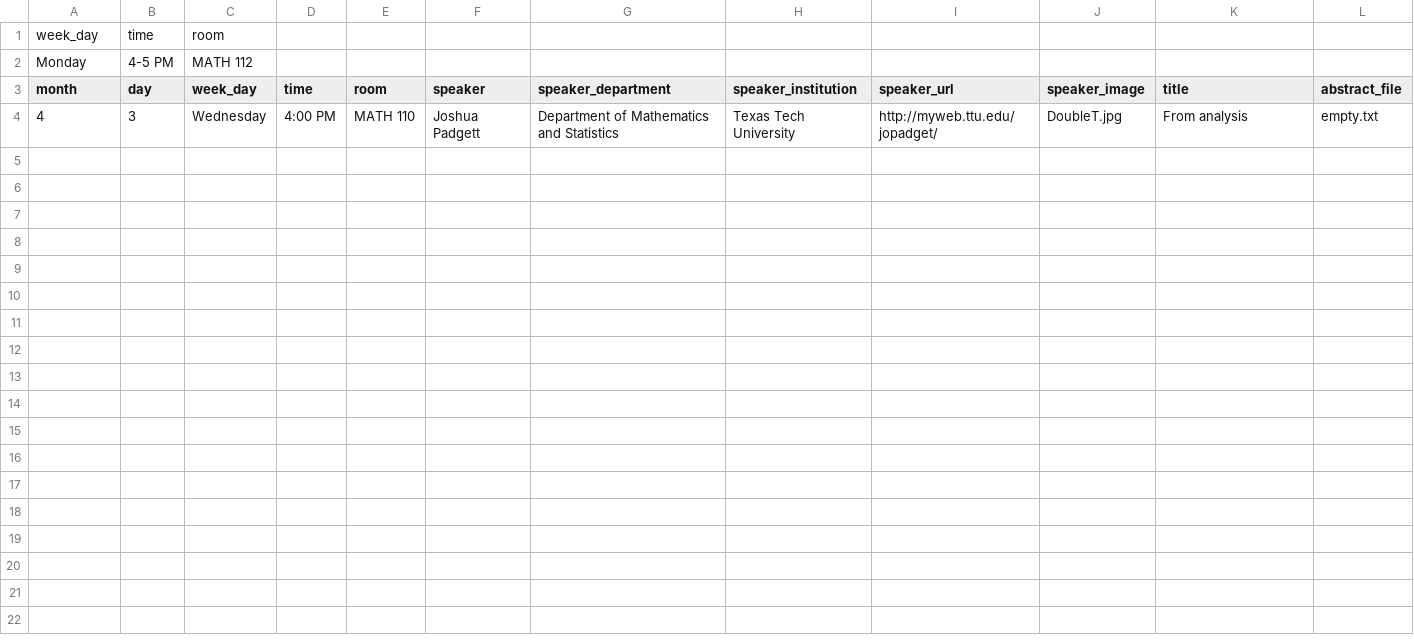
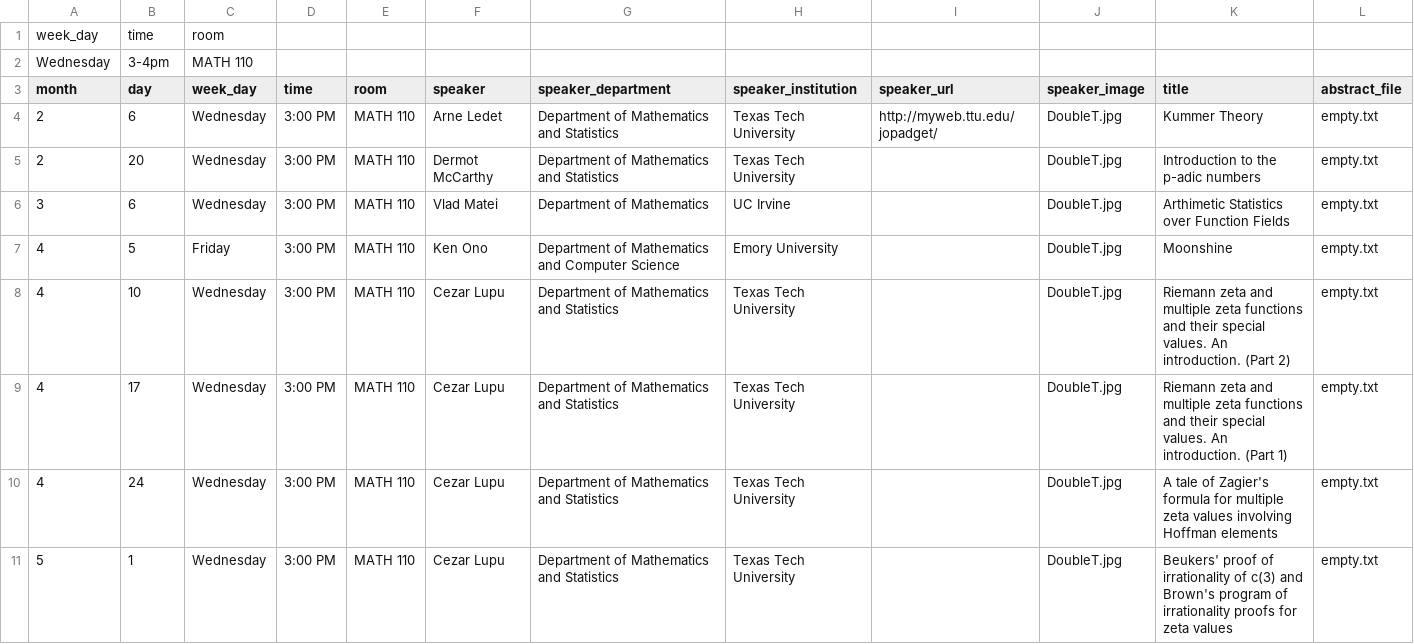
Before and after one commit to giorgiobornia/ttu_math_events, a CSV file: algebra_and_number_theory/2019/spring/events.csv, drawn as a sheet.

Commit message:
Updated all Spring 2019 events.csv files, fill abstracts and images later

```diff
--- a/algebra_and_number_theory/2019/spring/events.csv
+++ b/algebra_and_number_theory/2019/spring/events.csv
@@ -1,4 +1,11 @@
 week_day,time,room,,,,,,,,,
-Monday,4-5 PM,MATH 112,,,,,,,,,
+Wednesday,3-4pm,MATH 110,,,,,,,,,
 month, day, week_day, time, room, speaker,speaker_department,speaker_institution,speaker_url, speaker_image, title, abstract_file
-4,3,Wednesday,4:00 PM,MATH 110,Joshua Padgett,Department of Mathematics and Statistics,Texas Tech University,http://myweb.ttu.edu/jopadget/,DoubleT.jpg,From analysis,empty.txt
+2,6,Wednesday,3:00 PM,MATH 110,Arne Ledet,Department of Mathematics and Statistics,Texas Tech University,http://myweb.ttu.edu/jopadget/,DoubleT.jpg,Kummer Theory,empty.txt
+2,20,Wednesday,3:00 PM,MATH 110,Dermot McCarthy,Department of Mathematics and Statistics,Texas Tech University,,DoubleT.jpg,Introduction to the p-adic numbers,empty.txt
+3,6,Wednesday,3:00 PM,MATH 110,Vlad Matei,Department of Mathematics,UC Irvine,,DoubleT.jpg,Arthimetic Statistics over Function Fields,empty.txt
+4,5,Friday,3:00 PM,MATH 110,Ken Ono,Department of Mathematics and Computer Science,Emory University,,DoubleT.jpg,Moonshine,empty.txt
+4,10,Wednesday,3:00 PM,MATH 110,Cezar Lupu,Department of Mathematics and Statistics,Texas Tech University,,DoubleT.jpg,Riemann zeta and multiple zeta functions and their special values. An introduction. (Part 2),empty.txt
+4,17,Wednesday,3:00 PM,MATH 110,Cezar Lupu,Department of Mathematics and Statistics,Texas Tech University,,DoubleT.jpg,Riemann zeta and multiple zeta functions and their special values. An introduction. (Part 1),empty.txt
+4,24,Wednesday,3:00 PM,MATH 110,Cezar Lupu,Department of Mathematics and Statistics,Texas Tech University,,DoubleT.jpg,A tale of Zagier's formula for multiple zeta values involving Hoffman elements,empty.txt
+5,1,Wednesday,3:00 PM,MATH 110,Cezar Lupu,Department of Mathematics and Statistics,Texas Tech University,,DoubleT.jpg,Beukers' proof of irrationality of c(3) and Brown's program of irrationality proofs for zeta values,empty.txt
```
Also changed, not shown: analysis/2019/spring/events.csv, geometry/2019/spring/events.csv, 8 other files.
